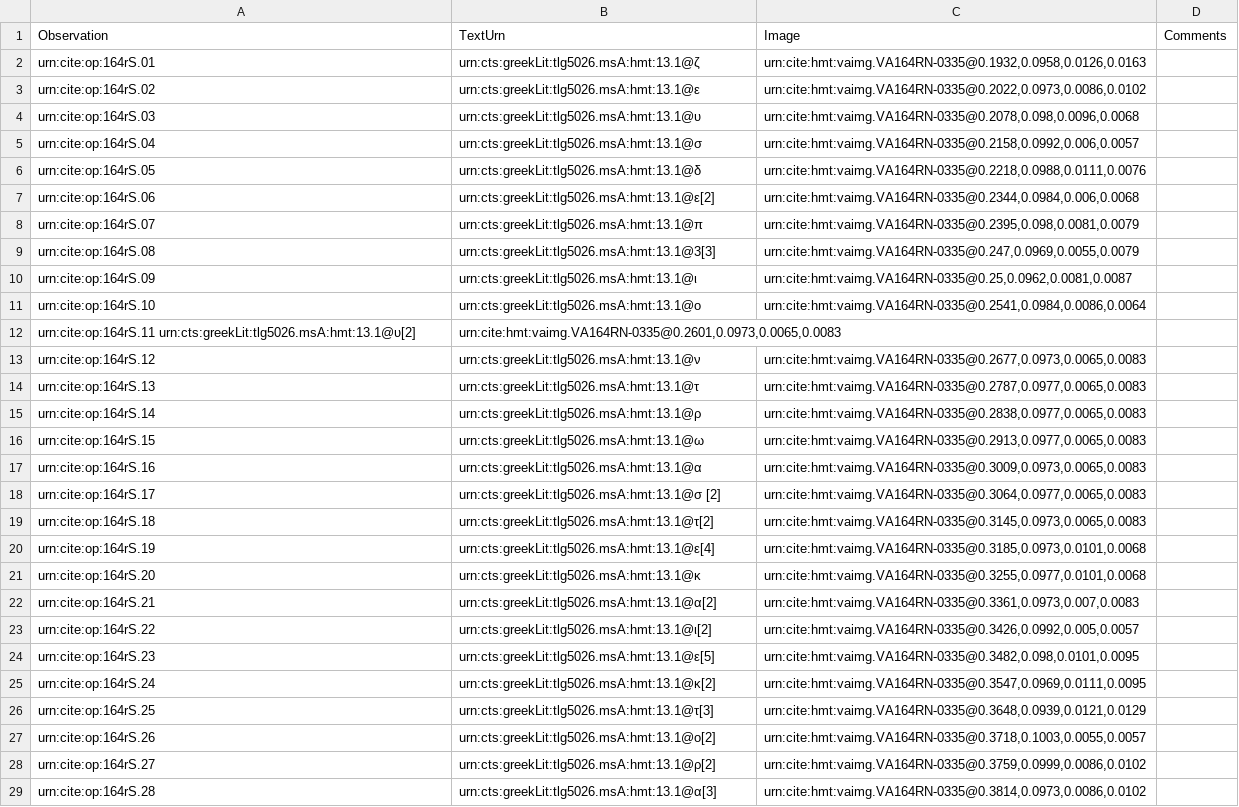
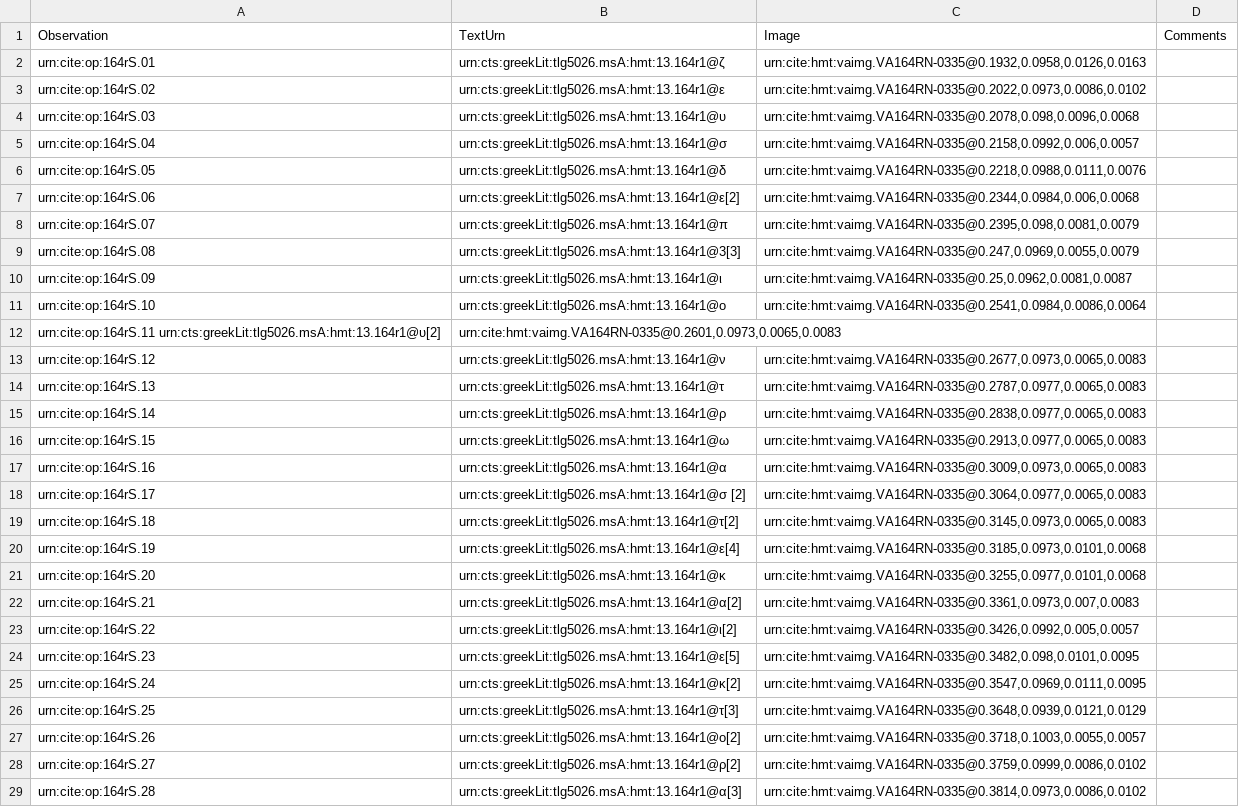
Before and after one commit to hmteditors/leiden, a CSV file: collections/paleographyMainScholia/164r.csv, drawn as a sheet; only a part is shown; the diff covers the shown part only; the diff names each change by its address in the sheet, - before the commit and + after, or states it on an @@ line.

Commit message:
implemented scholia numbers and names consistency

```diff
--- a/collections/paleographyMainScholia/164r.csv
+++ b/collections/paleographyMainScholia/164r.csv
-B2: urn:cts:greekLit:tlg5026.msA:hmt:13.1@ζ
+B2: urn:cts:greekLit:tlg5026.msA:hmt:13.164r1@ζ
-B3: urn:cts:greekLit:tlg5026.msA:hmt:13.1@ε
+B3: urn:cts:greekLit:tlg5026.msA:hmt:13.164r1@ε
-B4: urn:cts:greekLit:tlg5026.msA:hmt:13.1@υ
+B4: urn:cts:greekLit:tlg5026.msA:hmt:13.164r1@υ
-B5: urn:cts:greekLit:tlg5026.msA:hmt:13.1@σ
+B5: urn:cts:greekLit:tlg5026.msA:hmt:13.164r1@σ
-B6: urn:cts:greekLit:tlg5026.msA:hmt:13.1@δ
+B6: urn:cts:greekLit:tlg5026.msA:hmt:13.164r1@δ
-B7: urn:cts:greekLit:tlg5026.msA:hmt:13.1@ε[2]
+B7: urn:cts:greekLit:tlg5026.msA:hmt:13.164r1@ε[2]
-B8: urn:cts:greekLit:tlg5026.msA:hmt:13.1@π
+B8: urn:cts:greekLit:tlg5026.msA:hmt:13.164r1@π
-B9: urn:cts:greekLit:tlg5026.msA:hmt:13.1@3[3]
+B9: urn:cts:greekLit:tlg5026.msA:hmt:13.164r1@3[3]
-B10: urn:cts:greekLit:tlg5026.msA:hmt:13.1@ι
+B10: urn:cts:greekLit:tlg5026.msA:hmt:13.164r1@ι
-B11: urn:cts:greekLit:tlg5026.msA:hmt:13.1@ο
+B11: urn:cts:greekLit:tlg5026.msA:hmt:13.164r1@ο
-A12: urn:cite:op:164rS.11 urn:cts:greekLit:tlg5026.msA:hmt:13.1@υ[2]
+A12: urn:cite:op:164rS.11 urn:cts:greekLit:tlg5026.msA:hmt:13.164r1@υ[2]
-B13: urn:cts:greekLit:tlg5026.msA:hmt:13.1@ν
+B13: urn:cts:greekLit:tlg5026.msA:hmt:13.164r1@ν
-B14: urn:cts:greekLit:tlg5026.msA:hmt:13.1@τ
+B14: urn:cts:greekLit:tlg5026.msA:hmt:13.164r1@τ
-B15: urn:cts:greekLit:tlg5026.msA:hmt:13.1@ρ
+B15: urn:cts:greekLit:tlg5026.msA:hmt:13.164r1@ρ
-B16: urn:cts:greekLit:tlg5026.msA:hmt:13.1@ω
+B16: urn:cts:greekLit:tlg5026.msA:hmt:13.164r1@ω
-B17: urn:cts:greekLit:tlg5026.msA:hmt:13.1@α
+B17: urn:cts:greekLit:tlg5026.msA:hmt:13.164r1@α
-B18: urn:cts:greekLit:tlg5026.msA:hmt:13.1@σ [2]
+B18: urn:cts:greekLit:tlg5026.msA:hmt:13.164r1@σ [2]
-B19: urn:cts:greekLit:tlg5026.msA:hmt:13.1@τ[2]
+B19: urn:cts:greekLit:tlg5026.msA:hmt:13.164r1@τ[2]
-B20: urn:cts:greekLit:tlg5026.msA:hmt:13.1@ε[4]
+B20: urn:cts:greekLit:tlg5026.msA:hmt:13.164r1@ε[4]
-B21: urn:cts:greekLit:tlg5026.msA:hmt:13.1@κ
+B21: urn:cts:greekLit:tlg5026.msA:hmt:13.164r1@κ
-B22: urn:cts:greekLit:tlg5026.msA:hmt:13.1@α[2]
+B22: urn:cts:greekLit:tlg5026.msA:hmt:13.164r1@α[2]
-B23: urn:cts:greekLit:tlg5026.msA:hmt:13.1@ι[2]
+B23: urn:cts:greekLit:tlg5026.msA:hmt:13.164r1@ι[2]
-B24: urn:cts:greekLit:tlg5026.msA:hmt:13.1@ε[5]
+B24: urn:cts:greekLit:tlg5026.msA:hmt:13.164r1@ε[5]
-B25: urn:cts:greekLit:tlg5026.msA:hmt:13.1@κ[2]
+B25: urn:cts:greekLit:tlg5026.msA:hmt:13.164r1@κ[2]
-B26: urn:cts:greekLit:tlg5026.msA:hmt:13.1@τ[3]
+B26: urn:cts:greekLit:tlg5026.msA:hmt:13.164r1@τ[3]
-B27: urn:cts:greekLit:tlg5026.msA:hmt:13.1@o[2]
+B27: urn:cts:greekLit:tlg5026.msA:hmt:13.164r1@o[2]
-B28: urn:cts:greekLit:tlg5026.msA:hmt:13.1@ρ[2]
+B28: urn:cts:greekLit:tlg5026.msA:hmt:13.164r1@ρ[2]
-B29: urn:cts:greekLit:tlg5026.msA:hmt:13.1@α[3]
+B29: urn:cts:greekLit:tlg5026.msA:hmt:13.164r1@α[3]
```
Also changed, not shown: 12 edited cells elsewhere in this file, collections/paleographyMainScholia/164v.csv, collections/paleographyMainScholia/165r.csv, 7 other files.
